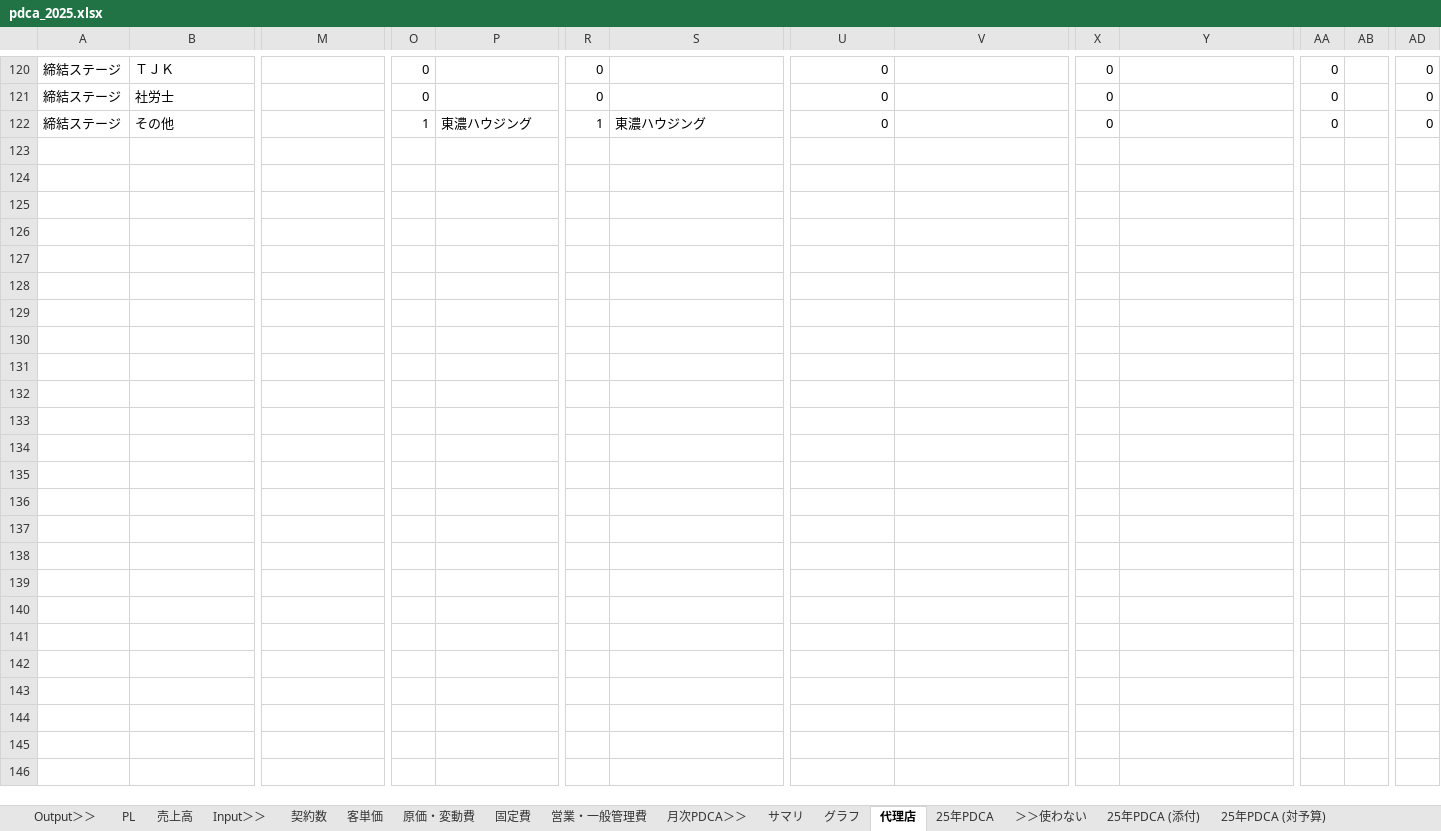
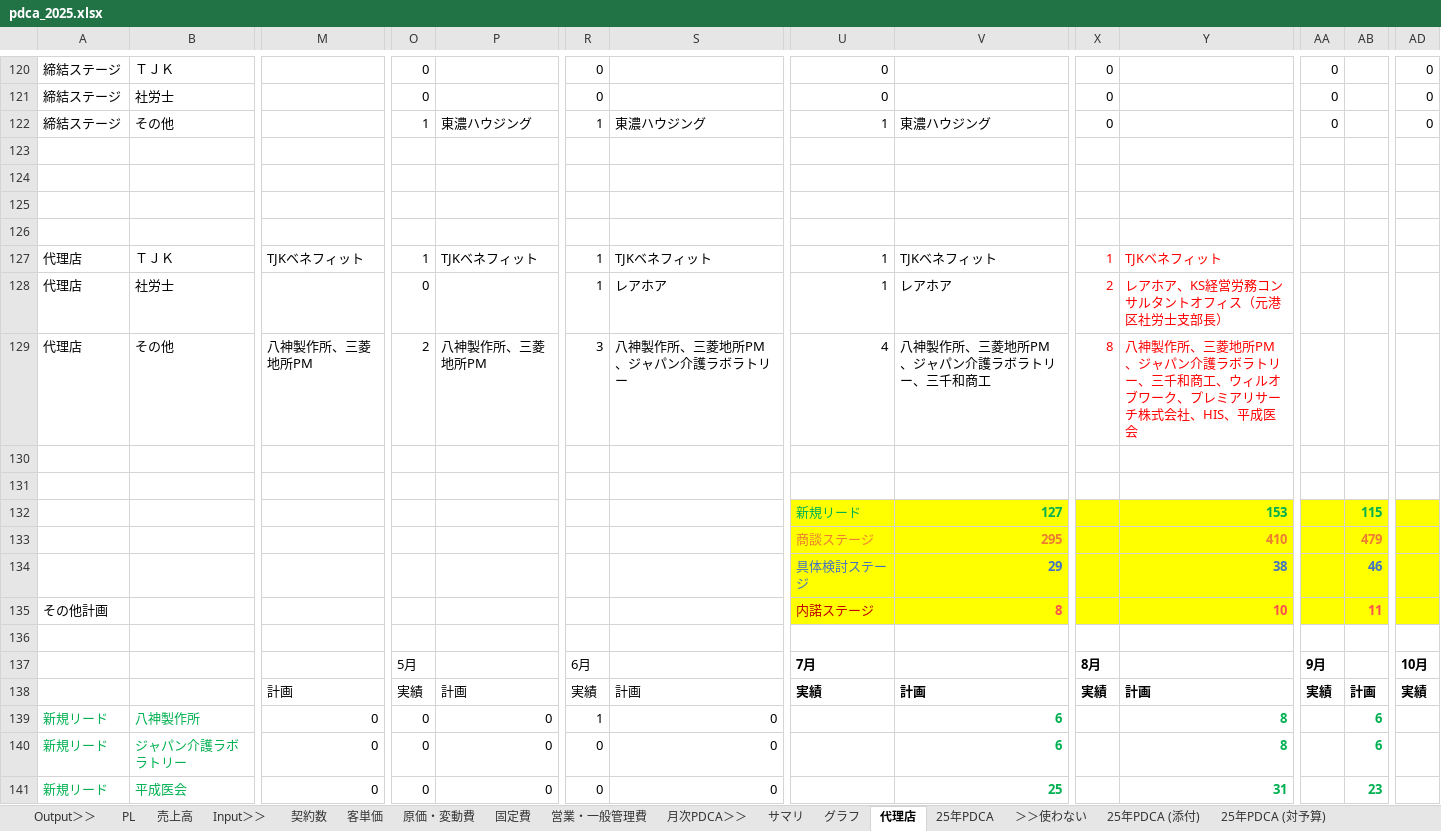
Before and after one commit to keita-nakamura-kbc/sfa-crm-dashboard, an Excel workbook: pdca_2025.xlsx, sheet 代理店, drawn as a sheet; only a part is shown, gaps mark what is left out; values as stored, in another font and other column widths than the file's, no borders; charts and pictures not drawn; rows hold the shown columns only; the diff covers the shown part only; the diff names each change by its address in the sheet, - before the commit and + after, or states it on an @@ line.

```diff
--- a/pdca_2025.xlsx (sheet 代理店)
+++ b/pdca_2025.xlsx (sheet 代理店)
-U122: 0
+U122: 1
-V122: (empty)
+V122: 東濃ハウジング
+row 123: (empty)
+row 124: (empty)
+row 125: (empty)
+row 126: (empty)
+row 127: 代理店 | ＴＪＫ | TJKベネフィット | 1 | TJKベネフィット | 1 | TJKベネフィット | 1 | TJKベネフィット | 1 | TJKベネフィット
+row 128: 代理店 | 社労士 |  | 0 |  | 1 | レアホア | 1 | レアホア | 2 | レアホア、KS経営労務コンサルタントオフィス（元港区社労士支部長）
+row 129: 代理店 | その他 | 八神製作所、三菱地所PM | 2 | 八神製作所、三菱地所PM | 3 | 八神製作所、三菱地所PM、ジャパン介護ラボラトリー | 4 | 八神製作所、三菱地所PM、ジャパン介護ラボラトリー、三千和商工 | 8 | 八神製作所、三菱地所PM、ジャパン介護ラボラトリー、三千和商工、ウィルオブワーク、プレミアリサーチ株式会社、HIS、平成医会
+row 130: (empty)
+row 131: (empty)
+row 132:  |  |  |  |  |  |  | 新規リード | 127 |  | 153 |  | 115
+row 133:  |  |  |  |  |  |  | 商談ステージ | 295 |  | 410 |  | 479
+row 134:  |  |  |  |  |  |  | 具体検討ステージ | 29 |  | 38 |  | 46
+row 135: その他計画 |  |  |  |  |  |  | 内諾ステージ | 8 |  | 10 |  | 11
+row 136: (empty)
+row 137:  |  |  | 5月 |  | 6月 |  | 7月 |  | 8月 |  | 9月 |  | 10月
+row 138:  |  | 計画 | 実績 | 計画 | 実績 | 計画 | 実績 | 計画 | 実績 | 計画 | 実績 | 計画 | 実績
+row 139: 新規リード | 八神製作所 | 0 | 0 | 0 | 1 | 0 |  | 6 |  | 8 |  | 6
+row 140: 新規リード | ジャパン介護ラボラトリー | 0 | 0 | 0 | 0 | 0 |  | 6 |  | 8 |  | 6
+row 141: 新規リード | 平成医会 | 0 | 0 | 0 | 0 | 0 |  | 25 |  | 31 |  | 23
```
Also changed, not shown: 45 added rows, 95 edited cells and cell formats elsewhere in this sheet, sheet 25年PDCA, sheet サマリ, sheet グラフ, sheet 25年PDCA (対予算) 添付用, sheet 25年PDCA (対予算), formulas that keep their value, hidden cells, charts or pictures.
